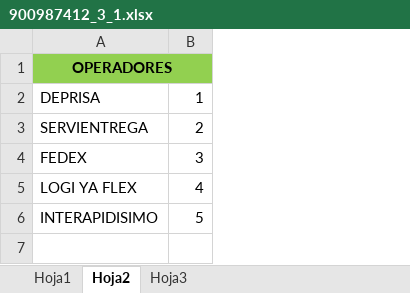
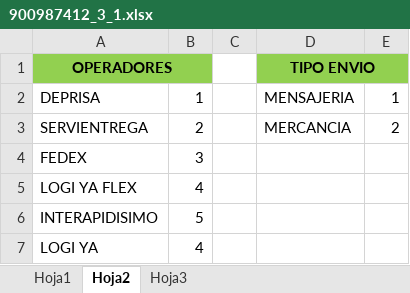
Before and after one commit to SistemasLogi/logi-sistem, an Excel workbook: Files/Temp_alist_adm/900987412_3/900987412_3_1.xlsx, sheet Hoja2, drawn as a sheet; values as stored, in another font and other column widths than the file's, no borders; the diff names each change by its address in the sheet, - before the commit and + after, or states it on an @@ line.

```diff
--- a/Files/Temp_alist_adm/900987412_3/900987412_3_1.xlsx (sheet Hoja2)
+++ b/Files/Temp_alist_adm/900987412_3/900987412_3_1.xlsx (sheet Hoja2)
+column C, empty
+column D, rows 1-3: TIPO ENVIO | MENSAJERIA | MERCANCIA
+column E, rows 2-3: 1 | 2
+row 7: LOGI YA | 4
```
Also changed, not shown: sheet Hoja1, 2 other files.
